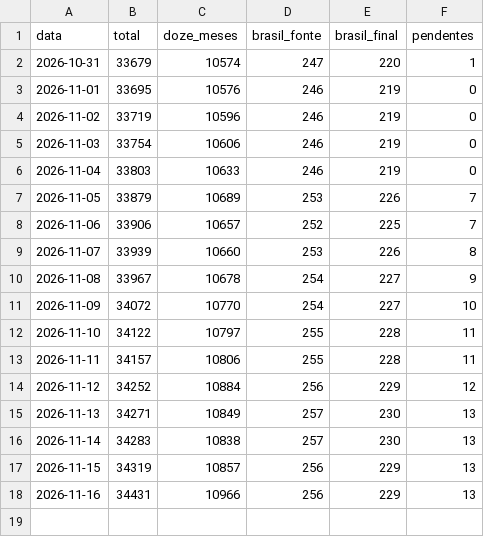
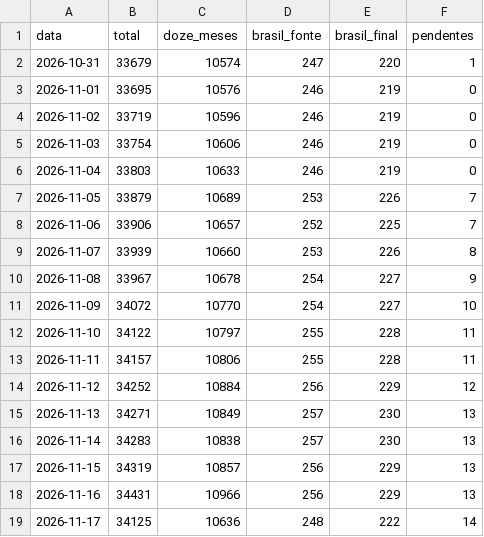
Before and after one commit to marianabsctba/Panthera_Census, a CSV file: historico/resumo.csv, drawn as a sheet.

Commit message:
chore(dados): atualiza o resumo do dia

```diff
--- a/historico/resumo.csv
+++ b/historico/resumo.csv
@@ -18 +18,2 @@ data,total,doze_meses,brasil_fonte,brasil_final,pendentes
 2026-11-16,34431,10966,256,229,13
+2026-11-17,34125,10636,248,222,14
```
